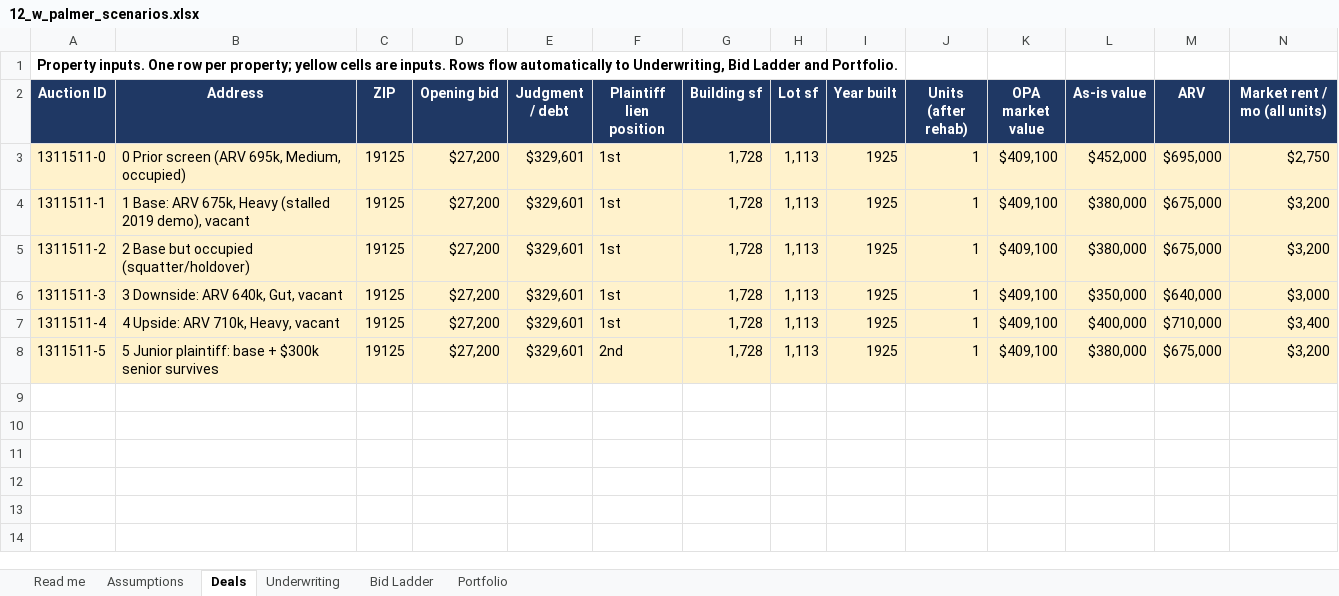
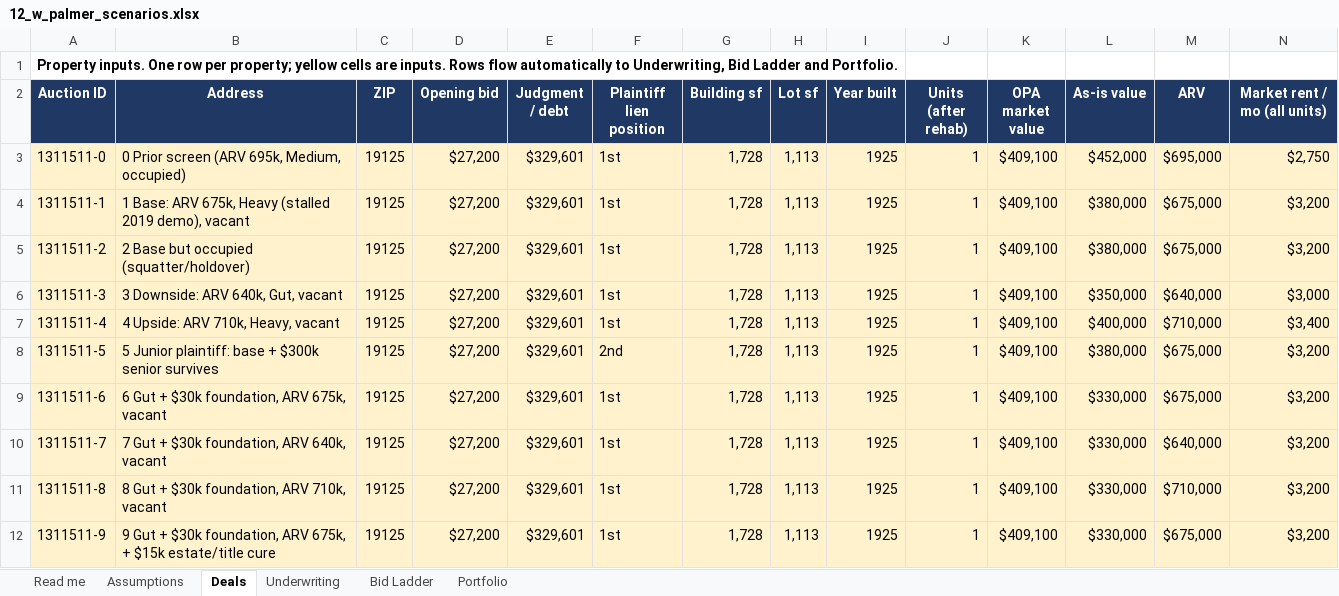
Before and after one commit to RyanB101/ForeclosureScreener, an Excel workbook: deep-dives/12-w-palmer/12_w_palmer_scenarios.xlsx, sheet Deals, drawn as a sheet; only a part is shown; values as stored, in another font and other column widths than the file's, no borders; rows hold the shown columns only; the diff names each change by its address in the sheet, - before the commit and + after, or states it on an @@ line.

```diff
--- a/deep-dives/12-w-palmer/12_w_palmer_scenarios.xlsx (sheet Deals)
+++ b/deep-dives/12-w-palmer/12_w_palmer_scenarios.xlsx (sheet Deals)
+row 9: 1311511-6 | 6 Gut + $30k foundation, ARV 675k, vacant | 19125 | $27,200 | $329,601 | 1st | 1,728 | 1,113 | 1925 | 1 | $409,100 | $330,000 | $675,000 | $3,200
+row 10: 1311511-7 | 7 Gut + $30k foundation, ARV 640k, vacant | 19125 | $27,200 | $329,601 | 1st | 1,728 | 1,113 | 1925 | 1 | $409,100 | $330,000 | $640,000 | $3,200
+row 11: 1311511-8 | 8 Gut + $30k foundation, ARV 710k, vacant | 19125 | $27,200 | $329,601 | 1st | 1,728 | 1,113 | 1925 | 1 | $409,100 | $330,000 | $710,000 | $3,200
+row 12: 1311511-9 | 9 Gut + $30k foundation, ARV 675k, + $15k estate/title cure | 19125 | $27,200 | $329,601 | 1st | 1,728 | 1,113 | 1925 | 1 | $409,100 | $330,000 | $675,000 | $3,200
```
Also changed, not shown: sheet Bid Ladder, sheet Underwriting, sheet Portfolio, formulas that keep their value, 4 other files.
